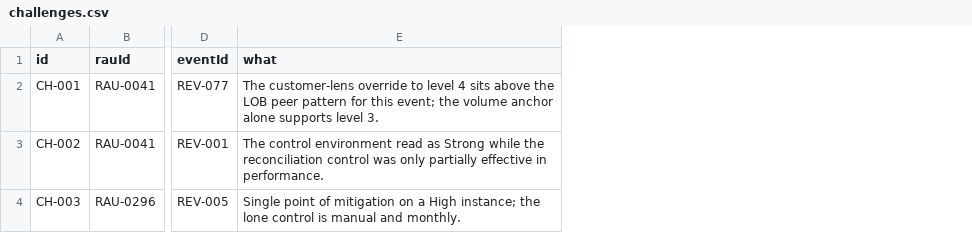
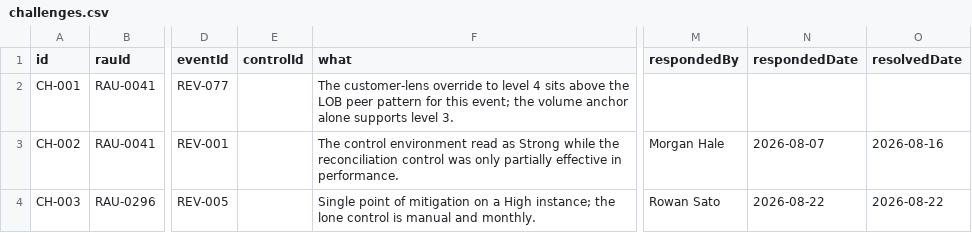
Before and after one commit to markrkendall-dot/GRC-HTML-Mockup, a CSV file: workspace/data-staging/templates/challenges.csv, drawn as a sheet; only a part is shown, gaps mark what is left out; the diff names each change by its address in the sheet, - before the commit and + after, or states it on an @@ line.

```diff
--- a/workspace/data-staging/templates/challenges.csv
+++ b/workspace/data-staging/templates/challenges.csv
+column E (controlId), empty
+column M (respondedBy), rows 3-4: Morgan Hale | Rowan Sato
+column N (respondedDate), rows 3-4: 2026-08-07 | 2026-08-22
+column O (resolvedDate), rows 3-4: 2026-08-16 | 2026-08-22
```
Also changed, not shown: workspace/data-staging/templates/affirmations.csv, workspace/data-staging/templates/mcrs.csv, 25 other files.
